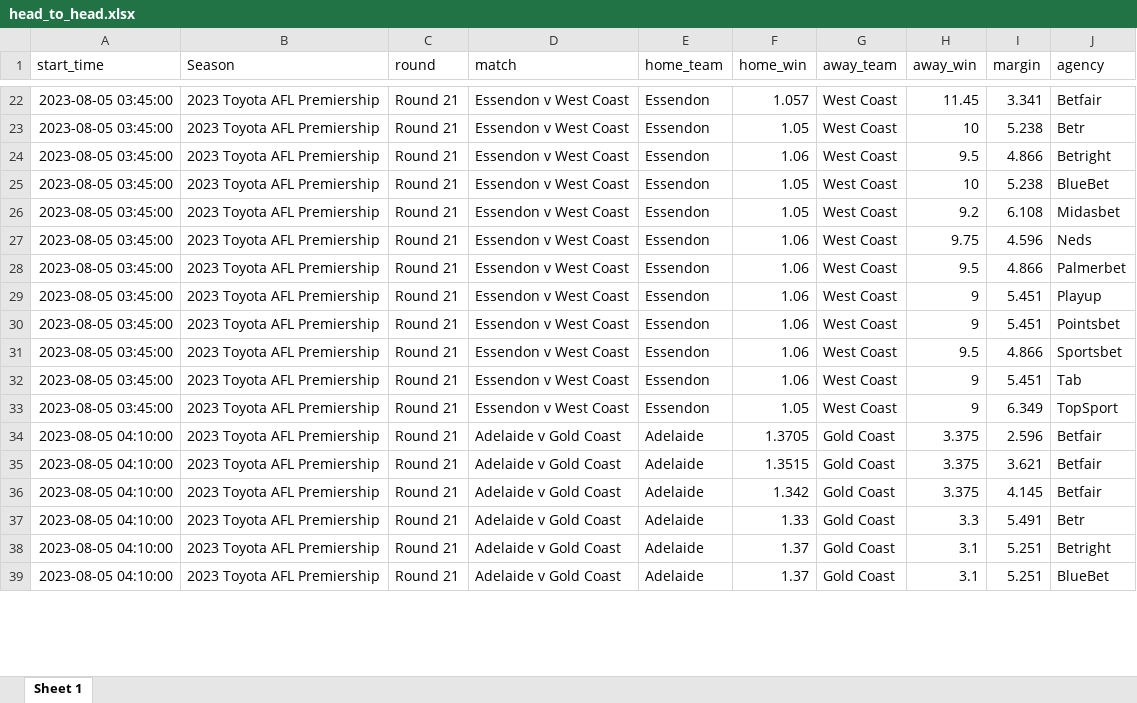
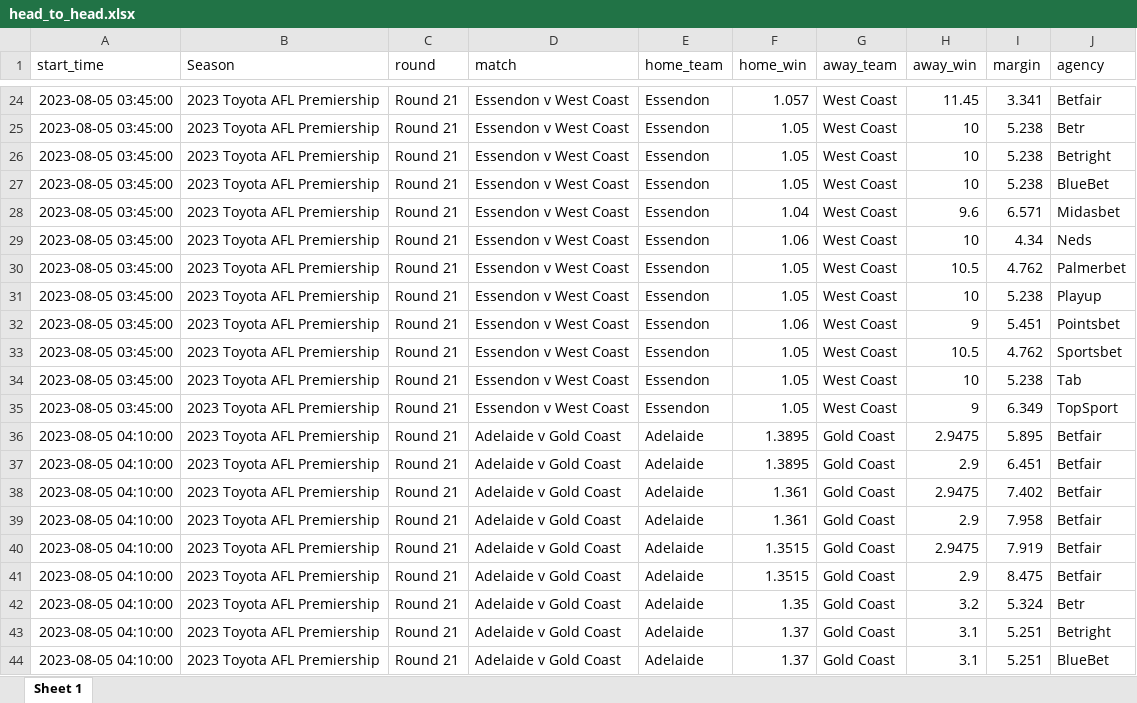
Before and after one commit to jamesbrown1417/AFL-Fantasy, an Excel workbook: Apps/head_to_head.xlsx, sheet Sheet 1, drawn as a sheet; only a part is shown, gaps mark what is left out; values as stored, in another font and other column widths than the file's, no borders; addresses are those after the commit; the diff covers the shown part only; the diff names each change by its address in the sheet, - before the commit and + after, or states it on an @@ line.

```diff
--- a/Apps/head_to_head.xlsx (sheet Sheet 1)
+++ b/Apps/head_to_head.xlsx (sheet Sheet 1)
-F26 (home_win): 1.06
+F26 (home_win): 1.05
-H26 (away_win): 9.5
+H26 (away_win): 10
-I26 (margin): 4.866
+I26 (margin): 5.238
-F28 (home_win): 1.05
+F28 (home_win): 1.04
-H28 (away_win): 9.2
+H28 (away_win): 9.6
-I28 (margin): 6.108
+I28 (margin): 6.571
-H29 (away_win): 9.75
+H29 (away_win): 10
-I29 (margin): 4.596
+I29 (margin): 4.34
-F30:F31 (home_win): 1.06
+F30:F31 (home_win): 1.05
-H30 (away_win): 9.5
+H30 (away_win): 10.5
-I30 (margin): 4.866
+I30 (margin): 4.762
-H31 (away_win): 9
+H31 (away_win): 10
-I31 (margin): 5.451
+I31 (margin): 5.238
-F33:F34 (home_win): 1.06
+F33:F34 (home_win): 1.05
-H33 (away_win): 9.5
+H33 (away_win): 10.5
-I33 (margin): 4.866
+I33 (margin): 4.762
-H34 (away_win): 9
+H34 (away_win): 10
-I34 (margin): 5.451
+I34 (margin): 5.238
-F36 (home_win): 1.3705
+F36 (home_win): 1.3895
-H36 (away_win): 3.375
+H36 (away_win): 2.9475
-I36 (margin): 2.596
+I36 (margin): 5.895
+row 37: 2023-08-05 04:10:00 | 2023 Toyota AFL Premiership | Round 21 | Adelaide v Gold Coast | Adelaide | 1.3895 | Gold Coast | 2.9 | 6.451 | Betfair
+row 38: 2023-08-05 04:10:00 | 2023 Toyota AFL Premiership | Round 21 | Adelaide v Gold Coast | Adelaide | 1.361 | Gold Coast | 2.9475 | 7.402 | Betfair
+row 39: 2023-08-05 04:10:00 | 2023 Toyota AFL Premiership | Round 21 | Adelaide v Gold Coast | Adelaide | 1.361 | Gold Coast | 2.9 | 7.958 | Betfair
-H40 (away_win): 3.375
+H40 (away_win): 2.9475
-I40 (margin): 3.621
+I40 (margin): 7.919
-F41 (home_win): 1.342
+F41 (home_win): 1.3515
-H41 (away_win): 3.375
+H41 (away_win): 2.9
-I41 (margin): 4.145
+I41 (margin): 8.475
-F42 (home_win): 1.33
+F42 (home_win): 1.35
-H42 (away_win): 3.3
+H42 (away_win): 3.2
-I42 (margin): 5.491
+I42 (margin): 5.324
```
Also changed, not shown: 50 added rows and 204 edited cells elsewhere in this sheet, Apps/disposals.xlsx, Apps/fantasy.xlsx, 10 other files.
